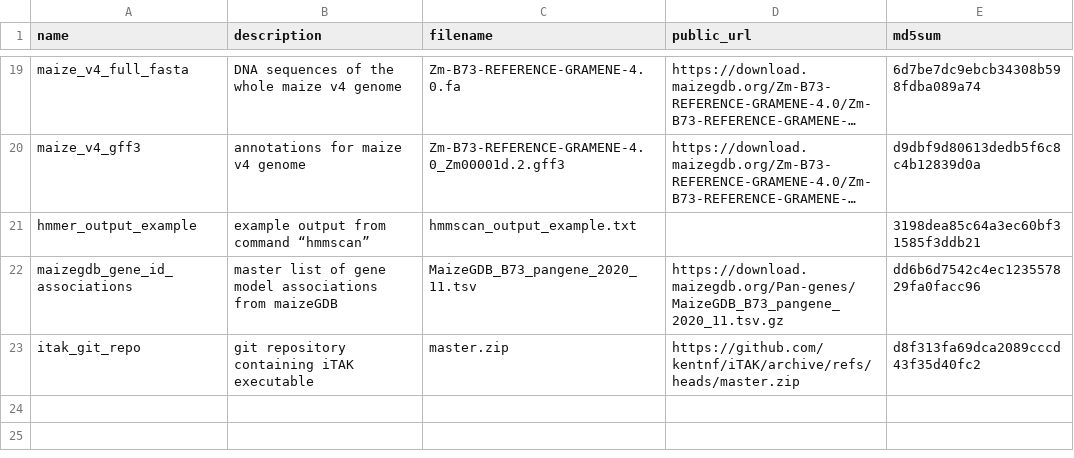
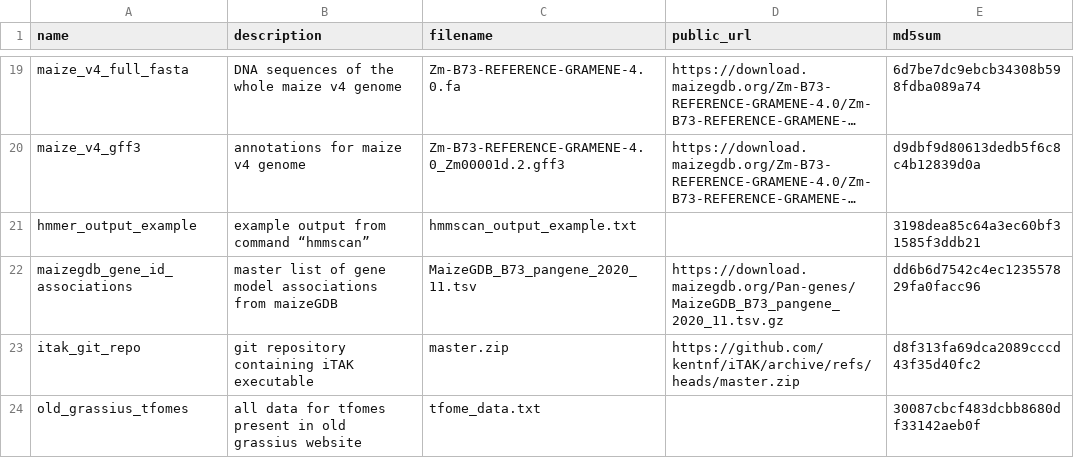
Before and after one commit to grotewold-lab/grassius-db-builder, a CSV file: inputs/input_list.csv, drawn as a sheet; only a part is shown, gaps mark what is left out; long unchanged cells end in ….

Commit message:
cleanup, added tfomes

```diff
--- a/inputs/input_list.csv
+++ b/inputs/input_list.csv
@@ -23 +23,2 @@ maizegdb_gene_id_associations,master list of gene model associations from maizeG
 itak_git_repo,git repository containing iTAK executable,master.zip,https://github.com/kentnf/iTAK/archive/refs/heads/master.zip,d8f313fa69dca2089cccd43f35d40fc2
+old_grassius_tfomes,all data for tfomes present in old grassius website,tfome_data.txt,,30087cbcf483dcbb8680df33142aeb0f
```
Also changed, not shown: 8 other files.
